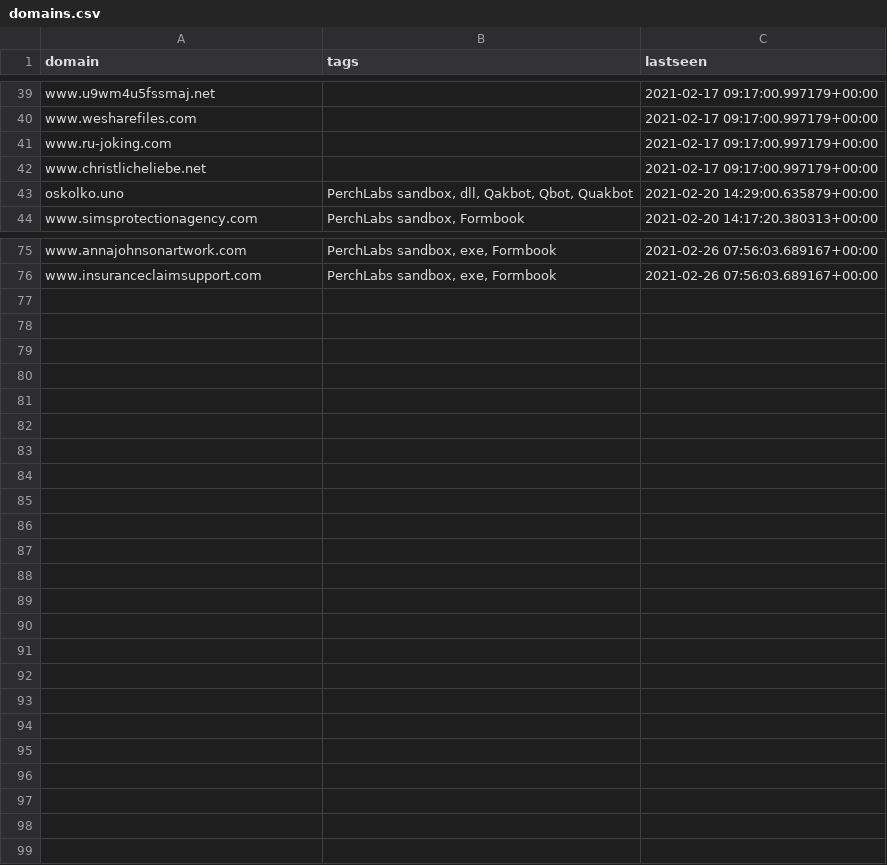
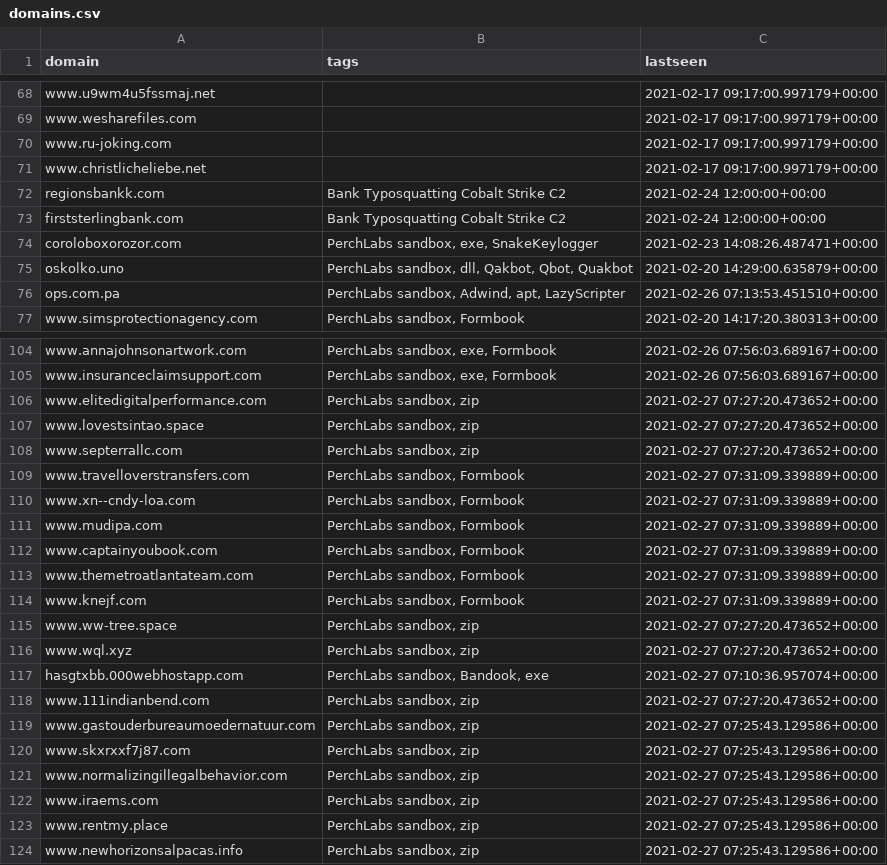
Before and after one commit to PerchSecurity/PerchLabs, a CSV file: domains.csv, drawn as a sheet; only a part is shown, gaps mark what is left out; the diff covers the shown part only.

```diff
--- a/domains.csv
+++ b/domains.csv
@@ -42,3 +71,7 @@
 "www.christlicheliebe.net","","2021-02-17 09:17:00.997179+00:00"
+"regionsbankk.com","Bank Typosquatting Cobalt Strike C2","2021-02-24 12:00:00+00:00"
+"firststerlingbank.com","Bank Typosquatting Cobalt Strike C2","2021-02-24 12:00:00+00:00"
+"coroloboxorozor.com","PerchLabs sandbox, exe, SnakeKeylogger","2021-02-23 14:08:26.487471+00:00"
 "oskolko.uno","PerchLabs sandbox, dll, Qakbot, Qbot, Quakbot","2021-02-20 14:29:00.635879+00:00"
+"ops.com.pa","PerchLabs sandbox, Adwind, apt, LazyScripter","2021-02-26 07:13:53.451510+00:00"
 "www.simsprotectionagency.com","PerchLabs sandbox, Formbook","2021-02-20 14:17:20.380313+00:00"
@@ -76 +105,20 @@
 "www.insuranceclaimsupport.com","PerchLabs sandbox, exe, Formbook","2021-02-26 07:56:03.689167+00:00"
+"www.elitedigitalperformance.com","PerchLabs sandbox, zip","2021-02-27 07:27:20.473652+00:00"
+"www.lovestsintao.space","PerchLabs sandbox, zip","2021-02-27 07:27:20.473652+00:00"
+"www.septerrallc.com","PerchLabs sandbox, zip","2021-02-27 07:27:20.473652+00:00"
+"www.travelloverstransfers.com","PerchLabs sandbox, Formbook","2021-02-27 07:31:09.339889+00:00"
+"www.xn--cndy-loa.com","PerchLabs sandbox, Formbook","2021-02-27 07:31:09.339889+00:00"
+"www.mudipa.com","PerchLabs sandbox, Formbook","2021-02-27 07:31:09.339889+00:00"
+"www.captainyoubook.com","PerchLabs sandbox, Formbook","2021-02-27 07:31:09.339889+00:00"
+"www.themetroatlantateam.com","PerchLabs sandbox, Formbook","2021-02-27 07:31:09.339889+00:00"
+"www.knejf.com","PerchLabs sandbox, Formbook","2021-02-27 07:31:09.339889+00:00"
+"www.ww-tree.space","PerchLabs sandbox, zip","2021-02-27 07:27:20.473652+00:00"
+"www.wql.xyz","PerchLabs sandbox, zip","2021-02-27 07:27:20.473652+00:00"
+"hasgtxbb.000webhostapp.com","PerchLabs sandbox, Bandook, exe","2021-02-27 07:10:36.957074+00:00"
+"www.111indianbend.com","PerchLabs sandbox, zip","2021-02-27 07:27:20.473652+00:00"
+"www.gastouderbureaumoedernatuur.com","PerchLabs sandbox, zip","2021-02-27 07:25:43.129586+00:00"
+"www.skxrxxf7j87.com","PerchLabs sandbox, zip","2021-02-27 07:25:43.129586+00:00"
+"www.normalizingillegalbehavior.com","PerchLabs sandbox, zip","2021-02-27 07:25:43.129586+00:00"
+"www.iraems.com","PerchLabs sandbox, zip","2021-02-27 07:25:43.129586+00:00"
+"www.rentmy.place","PerchLabs sandbox, zip","2021-02-27 07:25:43.129586+00:00"
+"www.newhorizonsalpacas.info","PerchLabs sandbox, zip","2021-02-27 07:25:43.129586+00:00"
```
Also changed, not shown: 30 added rows, 1 removed row and 5 moved rows elsewhere in this file, ips.csv, 1 other file.
